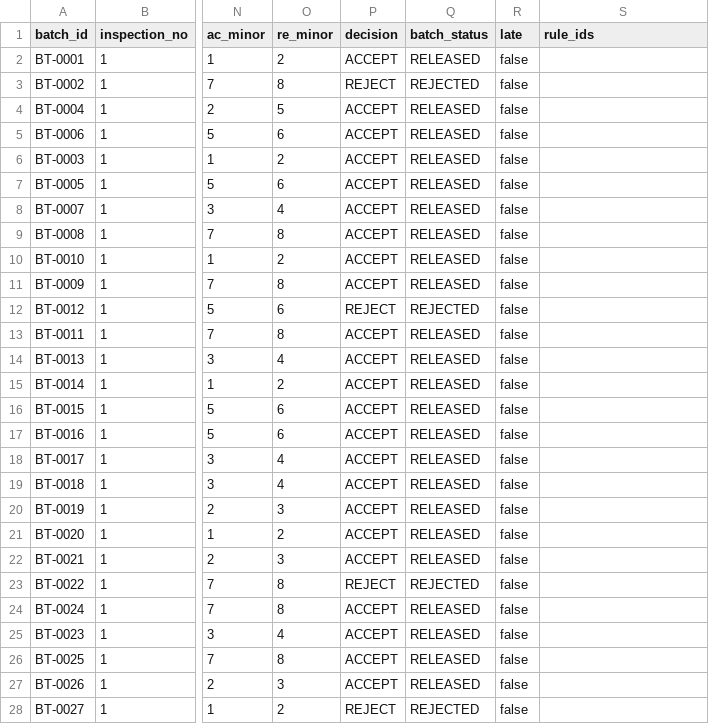
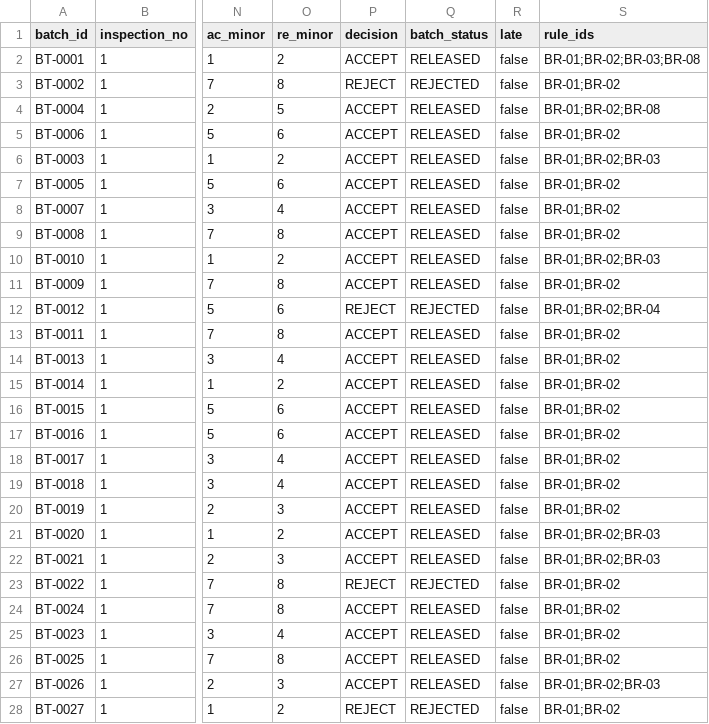
Before and after one commit to Shrishti2602/T104-PS-086, a CSV file: batch_decisions.csv, drawn as a sheet; only a part is shown, gaps mark what is left out; the diff covers the shown part only; the diff names each change by its address in the sheet, - before the commit and + after, or states it on an @@ line.

```diff
--- a/batch_decisions.csv
+++ b/batch_decisions.csv
-S2 (rule_ids): (empty)
+S2 (rule_ids): BR-01;BR-02;BR-03;BR-08
-S3 (rule_ids): (empty)
+S3 (rule_ids): BR-01;BR-02
-S4 (rule_ids): (empty)
+S4 (rule_ids): BR-01;BR-02;BR-08
-S5 (rule_ids): (empty)
+S5 (rule_ids): BR-01;BR-02
-S6 (rule_ids): (empty)
+S6 (rule_ids): BR-01;BR-02;BR-03
-S7:S9 (rule_ids): (empty)
+S7:S9 (rule_ids): BR-01;BR-02
-S10 (rule_ids): (empty)
+S10 (rule_ids): BR-01;BR-02;BR-03
-S11 (rule_ids): (empty)
+S11 (rule_ids): BR-01;BR-02
-S12 (rule_ids): (empty)
+S12 (rule_ids): BR-01;BR-02;BR-04
-S13:S20 (rule_ids): (empty)
+S13:S20 (rule_ids): BR-01;BR-02
-S21:S22 (rule_ids): (empty)
+S21:S22 (rule_ids): BR-01;BR-02;BR-03
-S23:S26 (rule_ids): (empty)
+S23:S26 (rule_ids): BR-01;BR-02
-S27 (rule_ids): (empty)
+S27 (rule_ids): BR-01;BR-02;BR-03
-S28 (rule_ids): (empty)
+S28 (rule_ids): BR-01;BR-02
```
Also changed, not shown: 96 edited cells elsewhere in this file, release_register.csv, 8 other files.
